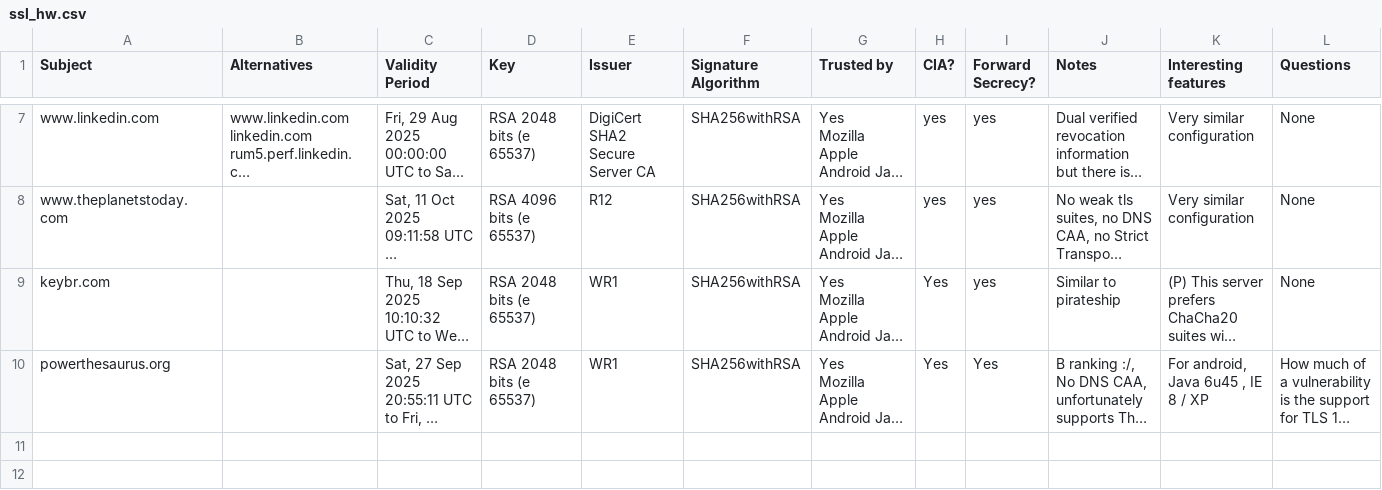
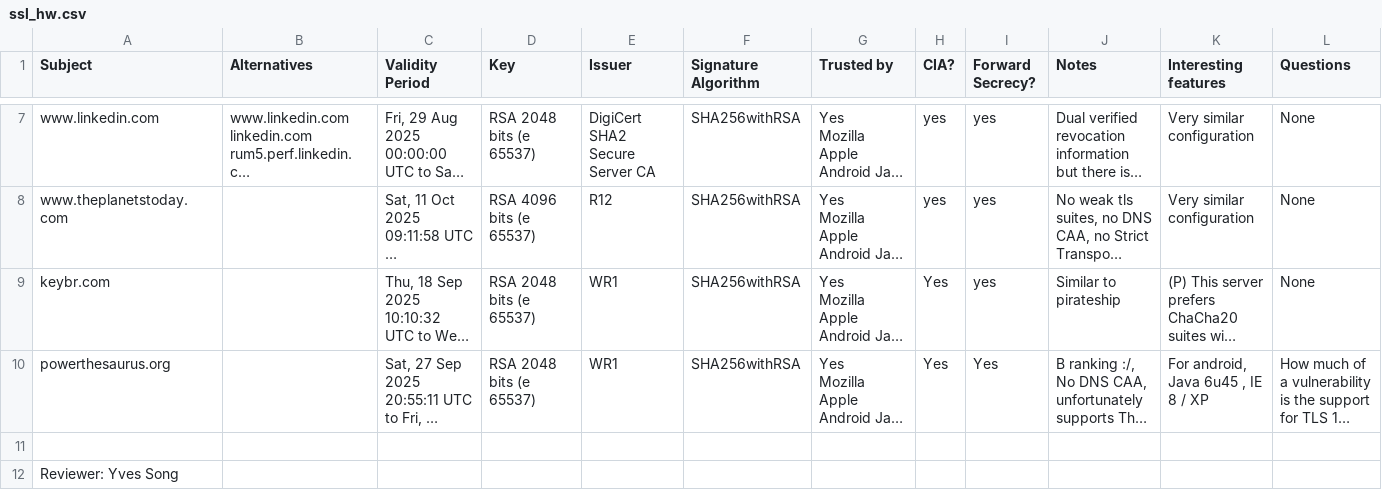
Before and after one commit to meitantei63/Transport-Layer-Security, a CSV file: ssl_hw.csv, drawn as a sheet; only a part is shown, gaps mark what is left out; long unchanged cells end in …; the diff names each change by its address in the sheet, - before the commit and + after, or states it on an @@ line.

Commit message:
Fix formatting issues in ssl_hw.csv
affsdfds

```diff
--- a/ssl_hw.csv
+++ b/ssl_hw.csv
+row 11: (empty)
+row 12: Reviewer: Yves Song
```
